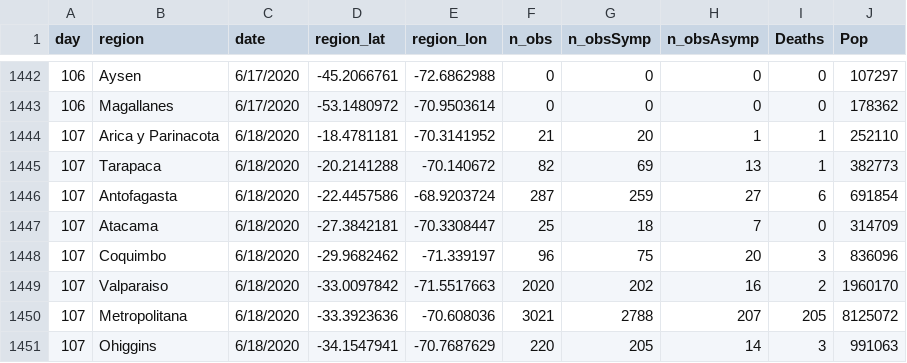
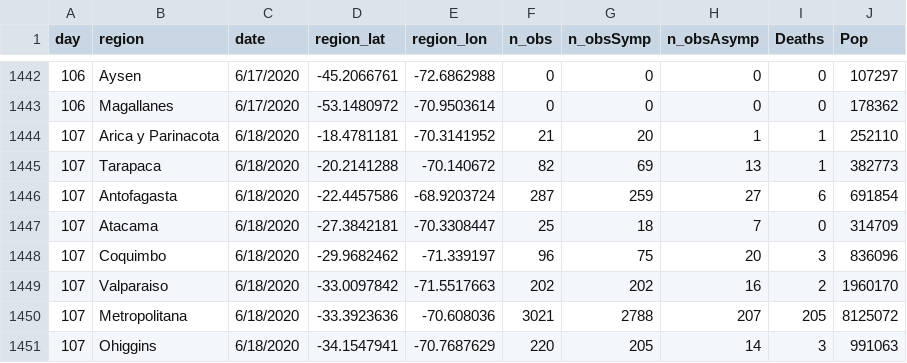
Before and after one commit to maibennett/code, a CSV file: covid/data/data_covid_region.csv, drawn as a sheet; only a part is shown, gaps mark what is left out.

Commit message:
Add files via upload

```diff
--- a/covid/data/data_covid_region.csv
+++ b/covid/data/data_covid_region.csv
@@ -1448,3 +1448,3 @@ day,region,date,region_lat,region_lon,n_obs,n_obsSymp,n_obsAsymp,Deaths,Pop
 107,Coquimbo,6/18/2020,-29.9682462,-71.339197,96,75,20,3,836096
-107,Valparaiso,6/18/2020,-33.0097842,-71.5517663,2020,202,16,2,1960170
+107,Valparaiso,6/18/2020,-33.0097842,-71.5517663,202,202,16,2,1960170
 107,Metropolitana,6/18/2020,-33.3923636,-70.608036,3021,2788,207,205,8125072
```
